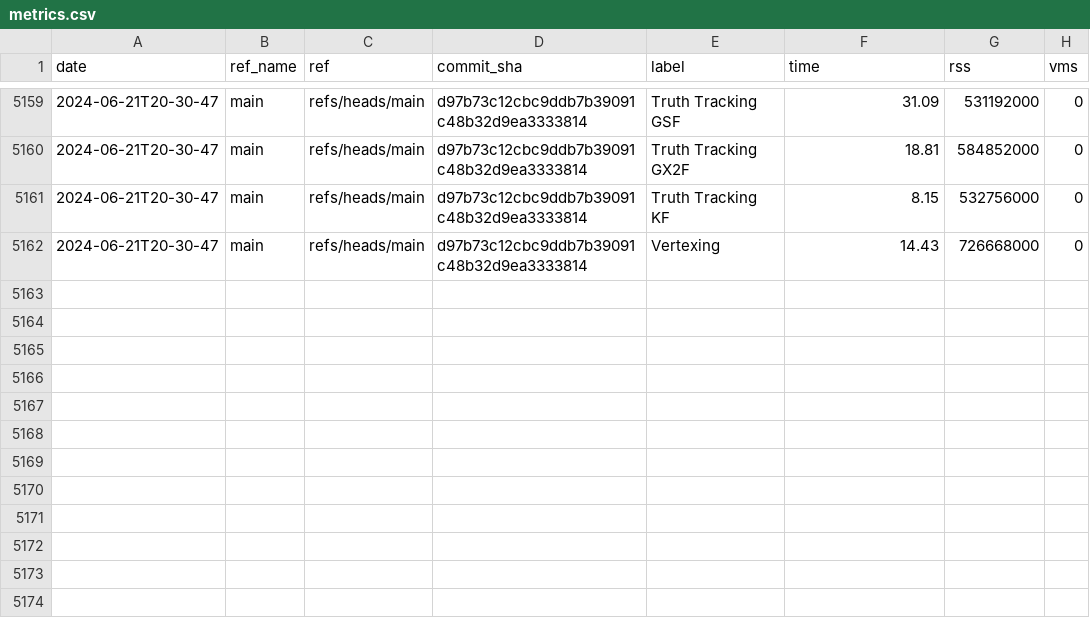
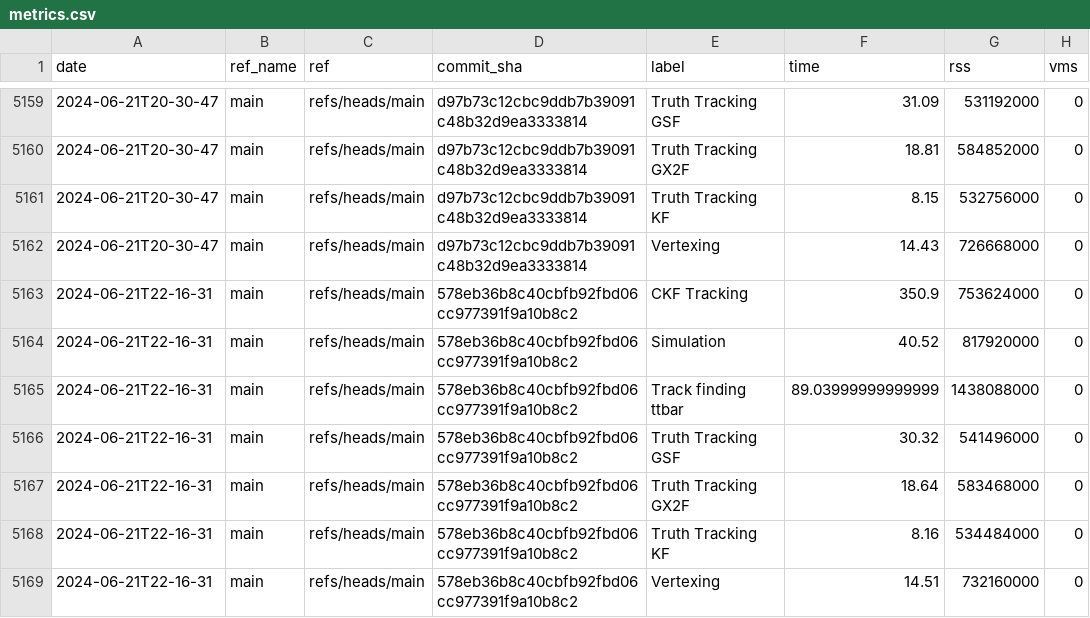
Before and after one commit to acts-project/runtime_metrics, a CSV file: metrics.csv, drawn as a sheet; only a part is shown, gaps mark what is left out; the diff names each change by its address in the sheet, - before the commit and + after, or states it on an @@ line.

```diff
--- a/metrics.csv
+++ b/metrics.csv
+row 5163: 2024-06-21T22-16-31 | main | refs/heads/main | 578eb36b8c40cbfb92fbd06cc977391f9a10b8c2 | CKF Tracking | 350.9 | 753624000 | 0
+row 5164: 2024-06-21T22-16-31 | main | refs/heads/main | 578eb36b8c40cbfb92fbd06cc977391f9a10b8c2 | Simulation | 40.52 | 817920000 | 0
+row 5165: 2024-06-21T22-16-31 | main | refs/heads/main | 578eb36b8c40cbfb92fbd06cc977391f9a10b8c2 | Track finding ttbar | 89.03999999999999 | 1438088000 | 0
+row 5166: 2024-06-21T22-16-31 | main | refs/heads/main | 578eb36b8c40cbfb92fbd06cc977391f9a10b8c2 | Truth Tracking GSF | 30.32 | 541496000 | 0
+row 5167: 2024-06-21T22-16-31 | main | refs/heads/main | 578eb36b8c40cbfb92fbd06cc977391f9a10b8c2 | Truth Tracking GX2F | 18.64 | 583468000 | 0
+row 5168: 2024-06-21T22-16-31 | main | refs/heads/main | 578eb36b8c40cbfb92fbd06cc977391f9a10b8c2 | Truth Tracking KF | 8.16 | 534484000 | 0
+row 5169: 2024-06-21T22-16-31 | main | refs/heads/main | 578eb36b8c40cbfb92fbd06cc977391f9a10b8c2 | Vertexing | 14.51 | 732160000 | 0
```
